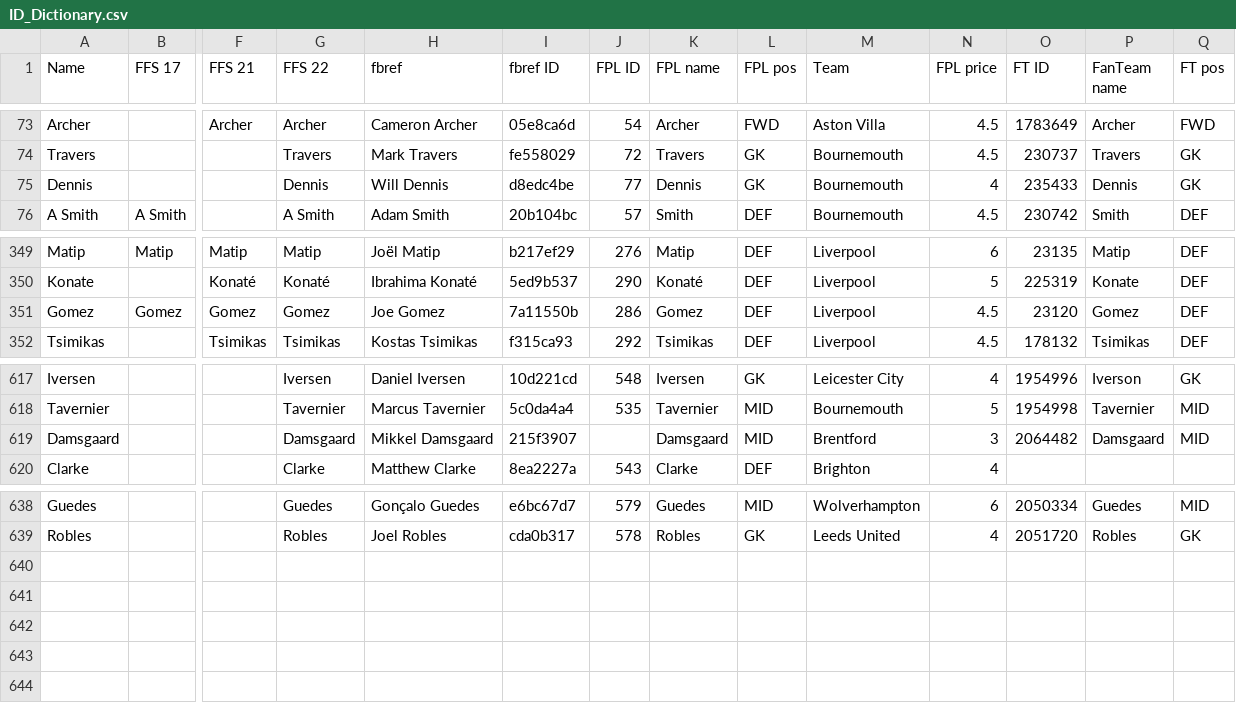
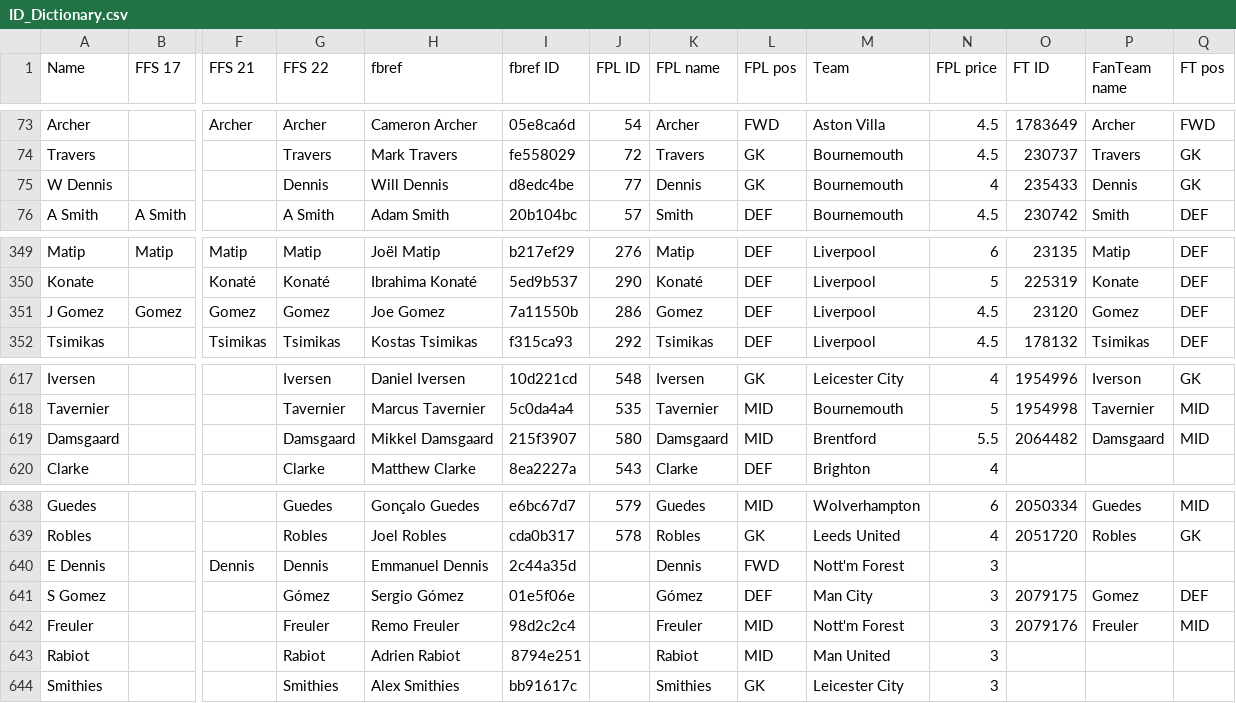
Before and after one commit to theFPLkiwi/theFPLkiwi, a CSV file: ID_Dictionary.csv, drawn as a sheet; only a part is shown, gaps mark what is left out; rows hold the shown columns only; the diff names each change by its address in the sheet, - before the commit and + after, or states it on an @@ line.

```diff
--- a/ID_Dictionary.csv
+++ b/ID_Dictionary.csv
-A75 (Name): Dennis
+A75 (Name): W Dennis
-A351 (Name): Gomez
+A351 (Name): J Gomez
-J619 (FPL ID): (empty)
+J619 (FPL ID): 580
-N619 (FPL price): 3
+N619 (FPL price): 5.5
+row 640: E Dennis |  | Dennis | Dennis | Emmanuel Dennis | 2c44a35d |  | Dennis | FWD | Nott'm Forest | 3
+row 641: S Gomez |  |  | Gómez | Sergio Gómez | 01e5f06e |  | Gómez | DEF | Man City | 3 | 2079175 | Gomez | DEF
+row 642: Freuler |  |  | Freuler | Remo Freuler | 98d2c2c4 |  | Freuler | MID | Nott'm Forest | 3 | 2079176 | Freuler | MID
+row 643: Rabiot |  |  | Rabiot | Adrien Rabiot | 8794e251 |  | Rabiot | MID | Man United | 3
+row 644: Smithies |  |  | Smithies | Alex Smithies | bb91617c |  | Smithies | GK | Leicester City | 3
```
Also changed, not shown: 2022_IDs.csv, 2 other files.
